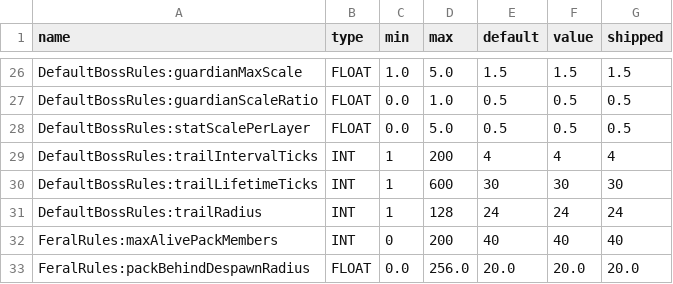
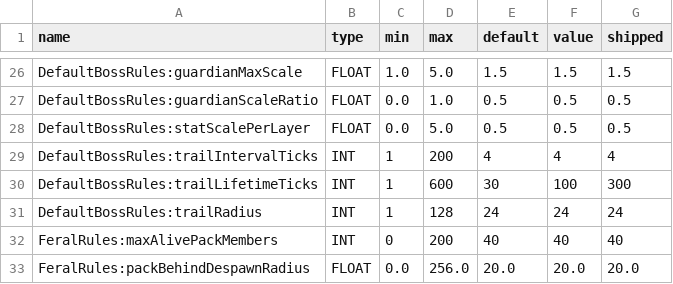
Before and after one commit to amkeyte/FrontierMode, a CSV file: Satchel/src/main/resources/satchel-tunables.csv, drawn as a sheet; only a part is shown, gaps mark what is left out.

```diff
--- a/Satchel/src/main/resources/satchel-tunables.csv
+++ b/Satchel/src/main/resources/satchel-tunables.csv
@@ -29,3 +29,3 @@ DefaultBossRules:statScalePerLayer,FLOAT,0.0,5.0,0.5,0.5,0.5
 DefaultBossRules:trailIntervalTicks,INT,1,200,4,4,4
-DefaultBossRules:trailLifetimeTicks,INT,1,600,30,30,30
+DefaultBossRules:trailLifetimeTicks,INT,1,600,30,100,300
 DefaultBossRules:trailRadius,INT,1,128,24,24,24
```
Also changed, not shown: 6 other files.
